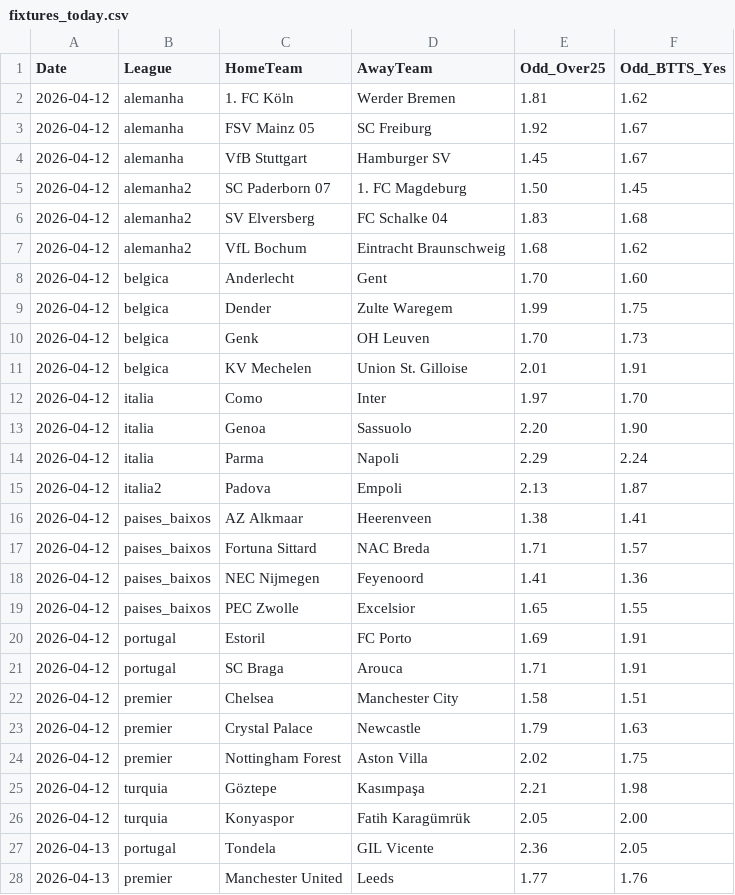
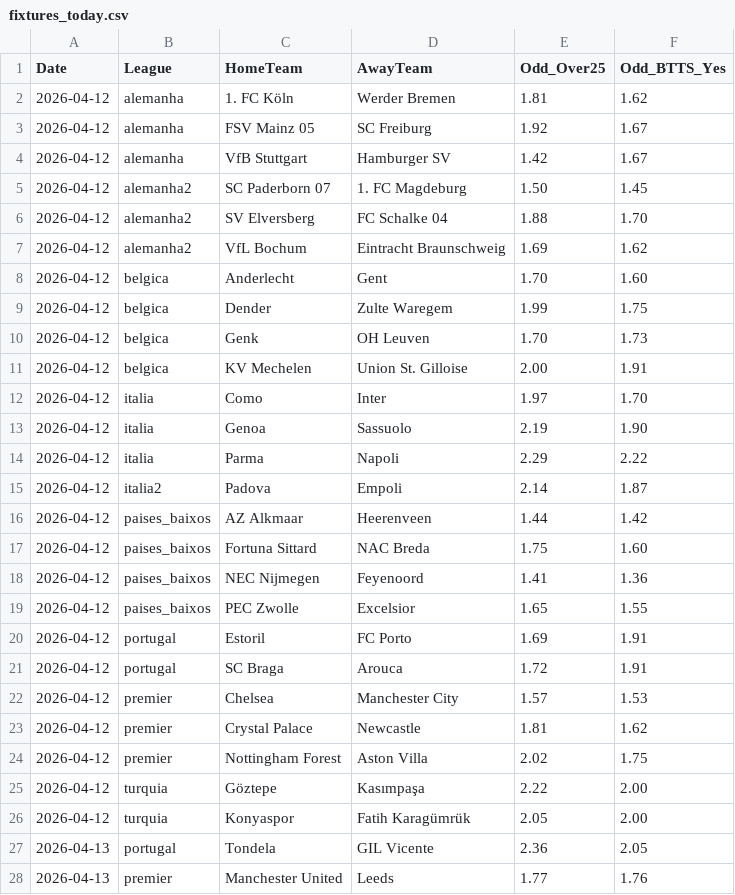
Before and after one commit to jorgepita/apostas-over-futebol, a CSV file: fixtures_today.csv, drawn as a sheet; only a part is shown.

Commit message:
Update fixtures_today.csv (2026-04-12T08:00:57.926023+00:00Z)

```diff
--- a/fixtures_today.csv
+++ b/fixtures_today.csv
@@ -3,6 +3,6 @@ Date;League;HomeTeam;AwayTeam;Odd_Over25;Odd_BTTS_Yes
 2026-04-12;alemanha;FSV Mainz 05;SC Freiburg;1.92;1.67
-2026-04-12;alemanha;VfB Stuttgart;Hamburger SV;1.45;1.67
+2026-04-12;alemanha;VfB Stuttgart;Hamburger SV;1.42;1.67
 2026-04-12;alemanha2;SC Paderborn 07;1. FC Magdeburg;1.50;1.45
-2026-04-12;alemanha2;SV Elversberg;FC Schalke 04;1.83;1.68
-2026-04-12;alemanha2;VfL Bochum;Eintracht Braunschweig;1.68;1.62
+2026-04-12;alemanha2;SV Elversberg;FC Schalke 04;1.88;1.70
+2026-04-12;alemanha2;VfL Bochum;Eintracht Braunschweig;1.69;1.62
 2026-04-12;belgica;Anderlecht;Gent;1.70;1.60
@@ -10,9 +10,9 @@ Date;League;HomeTeam;AwayTeam;Odd_Over25;Odd_BTTS_Yes
 2026-04-12;belgica;Genk;OH Leuven;1.70;1.73
-2026-04-12;belgica;KV Mechelen;Union St. Gilloise;2.01;1.91
+2026-04-12;belgica;KV Mechelen;Union St. Gilloise;2.00;1.91
 2026-04-12;italia;Como;Inter;1.97;1.70
-2026-04-12;italia;Genoa;Sassuolo;2.20;1.90
-2026-04-12;italia;Parma;Napoli;2.29;2.24
-2026-04-12;italia2;Padova;Empoli;2.13;1.87
-2026-04-12;paises_baixos;AZ Alkmaar;Heerenveen;1.38;1.41
-2026-04-12;paises_baixos;Fortuna Sittard;NAC Breda;1.71;1.57
+2026-04-12;italia;Genoa;Sassuolo;2.19;1.90
+2026-04-12;italia;Parma;Napoli;2.29;2.22
+2026-04-12;italia2;Padova;Empoli;2.14;1.87
+2026-04-12;paises_baixos;AZ Alkmaar;Heerenveen;1.44;1.42
+2026-04-12;paises_baixos;Fortuna Sittard;NAC Breda;1.75;1.60
 2026-04-12;paises_baixos;NEC Nijmegen;Feyenoord;1.41;1.36
@@ -20,7 +20,7 @@ Date;League;HomeTeam;AwayTeam;Odd_Over25;Odd_BTTS_Yes
 2026-04-12;portugal;Estoril;FC Porto;1.69;1.91
-2026-04-12;portugal;SC Braga;Arouca;1.71;1.91
-2026-04-12;premier;Chelsea;Manchester City;1.58;1.51
-2026-04-12;premier;Crystal Palace;Newcastle;1.79;1.63
+2026-04-12;portugal;SC Braga;Arouca;1.72;1.91
+2026-04-12;premier;Chelsea;Manchester City;1.57;1.53
+2026-04-12;premier;Crystal Palace;Newcastle;1.81;1.62
 2026-04-12;premier;Nottingham Forest;Aston Villa;2.02;1.75
-2026-04-12;turquia;Göztepe;Kasımpaşa;2.21;1.98
+2026-04-12;turquia;Göztepe;Kasımpaşa;2.22;2.00
 2026-04-12;turquia;Konyaspor;Fatih Karagümrük;2.05;2.00
```
